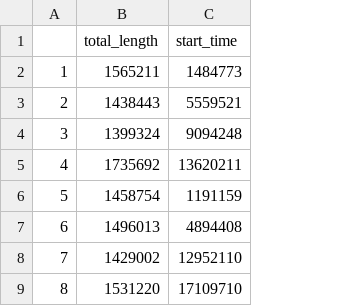
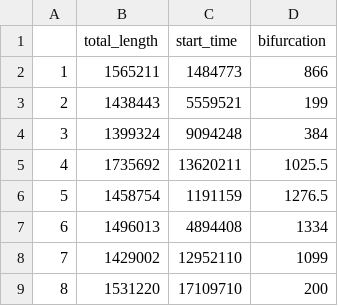
Before and after one commit to yuhuidu02/pupild, a CSV file: All_information.csv, drawn as a sheet; only a part is shown; the diff names each change by its address in the sheet, - before the commit and + after, or states it on an @@ line.

Commit message:
Add existing file

```diff
--- a/All_information.csv
+++ b/All_information.csv
+column D (bifurcation), rows 2-9: 866 | 199 | 384 | 1025.5 | 1276.5 | 1334 | 1099 | 200
```
